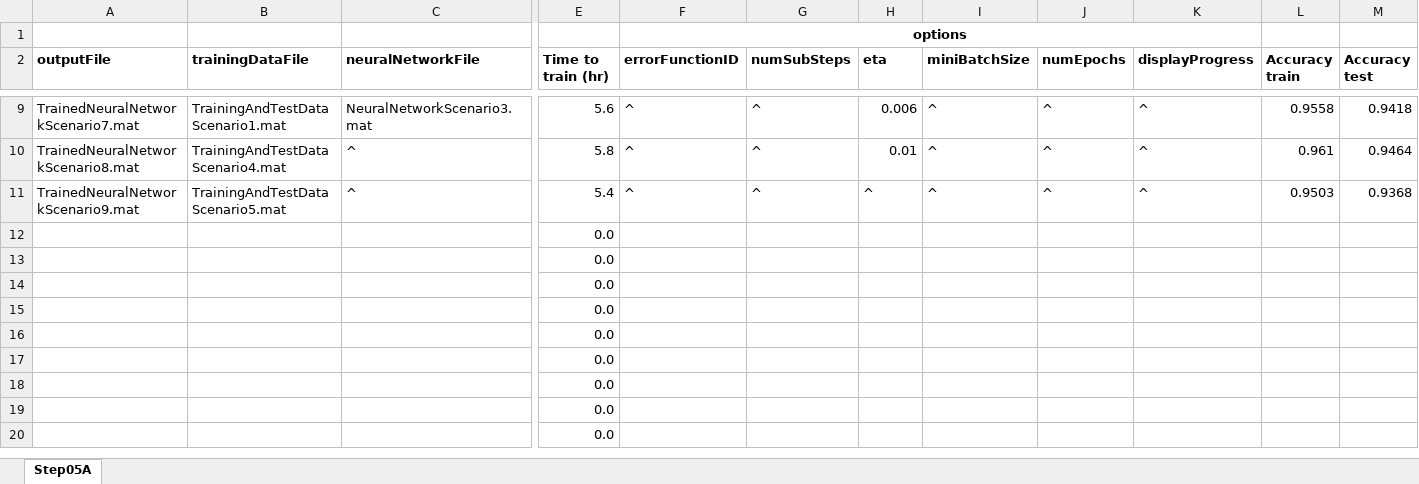
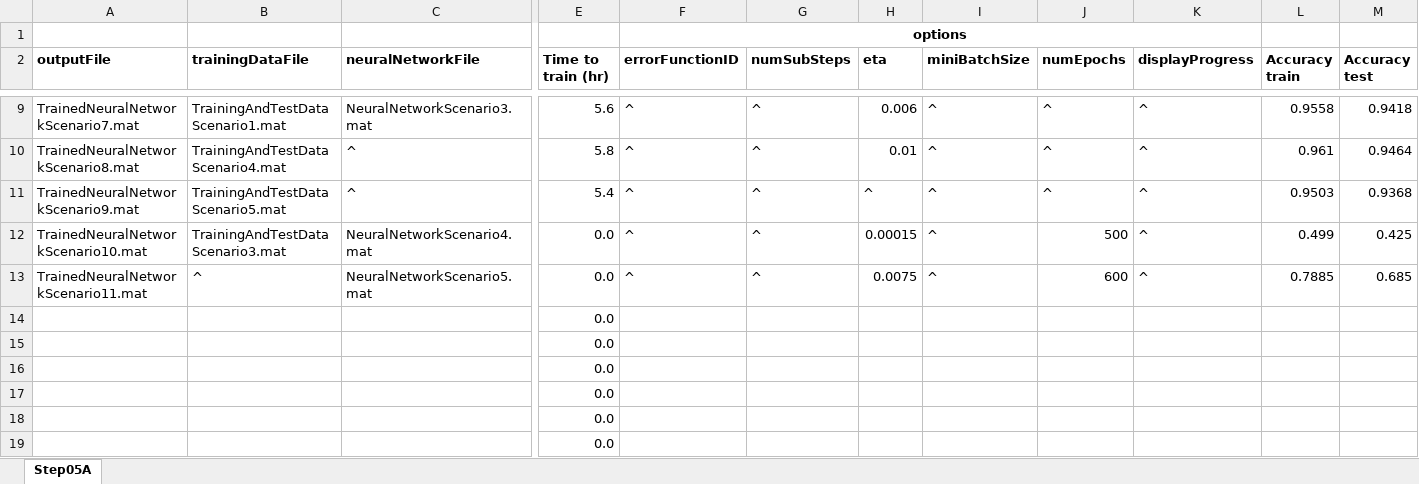
Before and after one commit to clum/MatlabAIML, an Excel workbook: Applications/MNIST/Step05_TrainNeuralNetwork/Step05_IDs.xlsx, sheet Step05A, drawn as a sheet; only a part is shown, gaps mark what is left out; the shorter side is filled out with more unchanged rows; values as stored, in another font and other column widths than the file's, no borders; removed rows and columns are numbered as before the commit, all else as after; rows hold the shown columns only; the diff names each change by its address in the sheet, - before the commit and + after, or states it on an @@ line.

Commit message:
ReLU with small dataset.  Seems to be working.

```diff
--- a/Applications/MNIST/Step05_TrainNeuralNetwork/Step05_IDs.xlsx (sheet Step05A)
+++ b/Applications/MNIST/Step05_TrainNeuralNetwork/Step05_IDs.xlsx (sheet Step05A)
-row 12:  |  |  | 0.0
-row 13:  |  |  | 0.0
+row 12: TrainedNeuralNetworkScenario10.mat | TrainingAndTestDataScenario3.mat | NeuralNetworkScenario4.mat | 0.0 | ^ | ^ | 0.00015 | ^ | 500 | ^ | 0.499 | 0.425
+row 13: TrainedNeuralNetworkScenario11.mat | ^ | NeuralNetworkScenario5.mat | 0.0 | ^ | ^ | 0.0075 | ^ | 600 | ^ | 0.7885 | 0.685
```
Also changed, not shown: Applications/MNIST/Step03_SetupNeuralNetwork/Step03_IDs.xlsx, Applications/MNIST/Step04_HyperparameterSurvey/Step04_IDs.xlsx, 5 other files.
